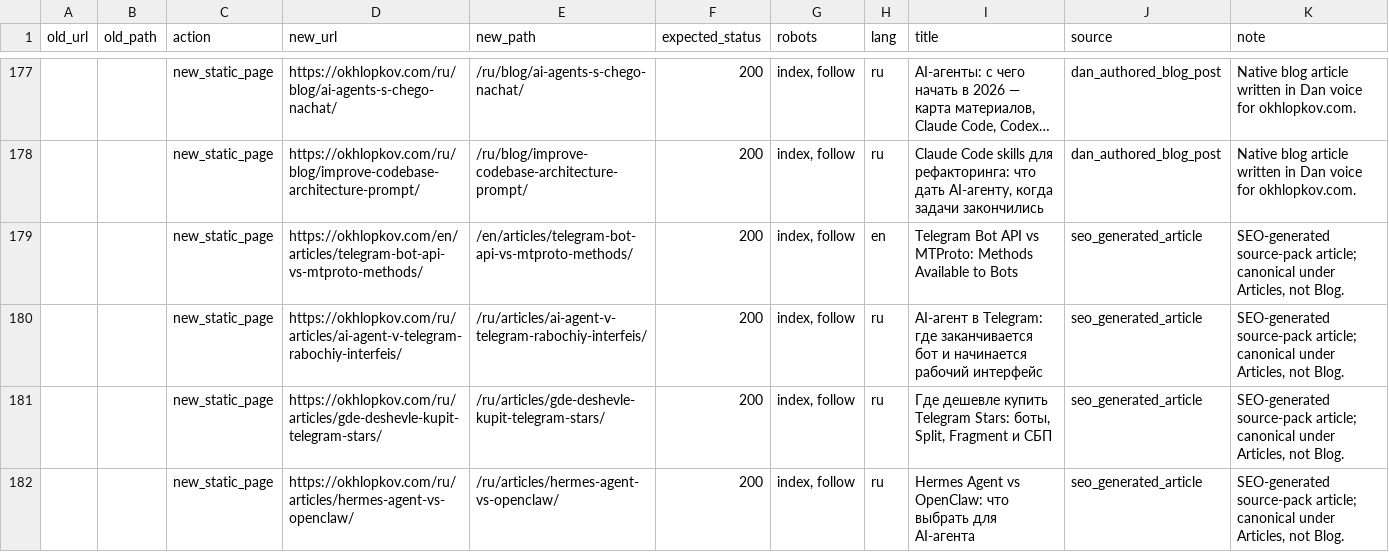
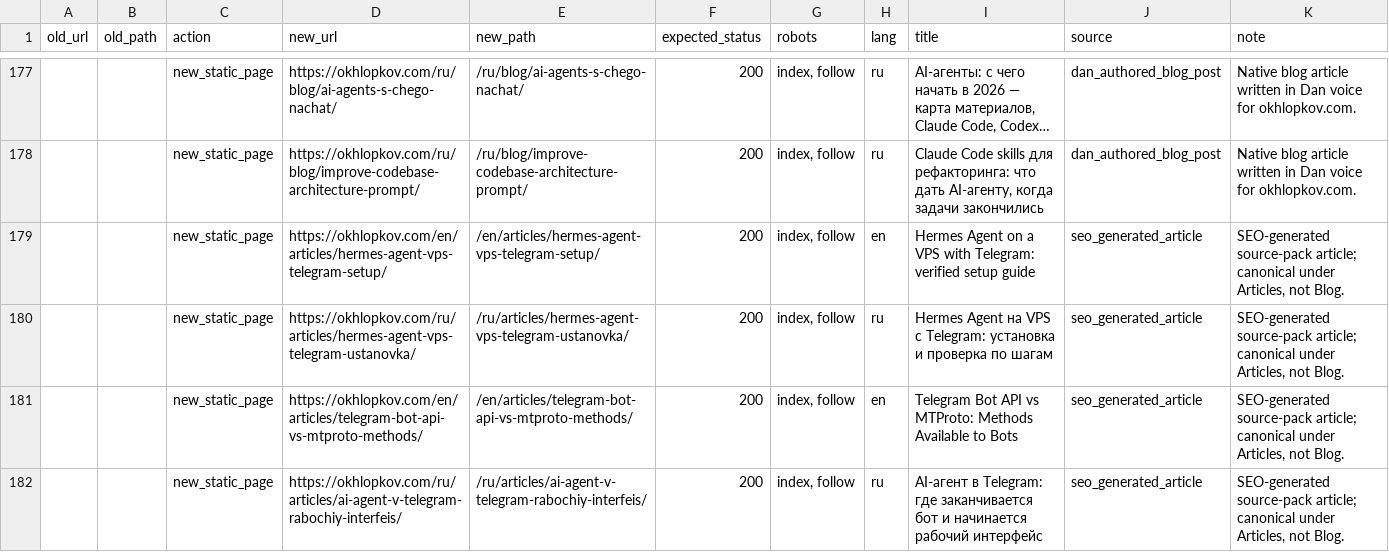
Before and after one commit to ohld/ohld.github.io, a CSV file: migration/url-map.csv, drawn as a sheet; only a part is shown, gaps mark what is left out; the shorter side is filled out with more unchanged rows; long unchanged cells end in ….

Commit message:
Publish Hermes VPS Telegram setup guides

```diff
--- a/migration/url-map.csv
+++ b/migration/url-map.csv
@@ -178,2 +178,4 @@
 "","","new_static_page","https://okhlopkov.com/ru/blog/improve-codebase-architecture-prompt/","/ru/blog/improve-codebase-architecture-prompt/","200","index, follow","ru","Claude Code skills для рефакторинга: что дать AI-агенту, когда задачи закончились","dan_authored_blog_post","Native blog article written in Dan voice for okhlopkov.com."
+"","","new_static_page","https://okhlopkov.com/en/articles/hermes-agent-vps-telegram-setup/","/en/articles/hermes-agent-vps-telegram-setup/","200","index, follow","en","Hermes Agent on a VPS with Telegram: verified setup guide","seo_generated_article","SEO-generated source-pack article; canonical under Articles, not Blog."
+"","","new_static_page","https://okhlopkov.com/ru/articles/hermes-agent-vps-telegram-ustanovka/","/ru/articles/hermes-agent-vps-telegram-ustanovka/","200","index, follow","ru","Hermes Agent на VPS с Telegram: установка и проверка по шагам","seo_generated_article","SEO-generated source-pack article; canonical under Articles, not Blog."
 "","","new_static_page","https://okhlopkov.com/en/articles/telegram-bot-api-vs-mtproto-methods/","/en/articles/telegram-bot-api-vs-mtproto-methods/","200","index, follow","en","Telegram Bot API vs MTProto: Methods Available to Bots","seo_generated_article","SEO-generated source-pack article; canonical under Articles, not Blog."
```
Also changed, not shown: 16 other files.
